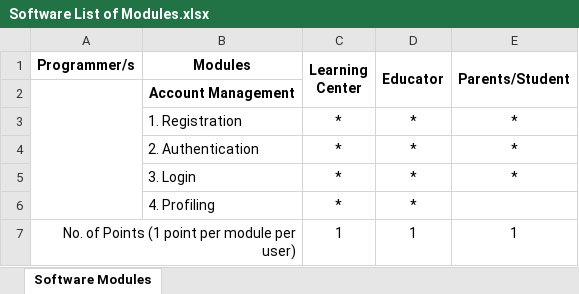
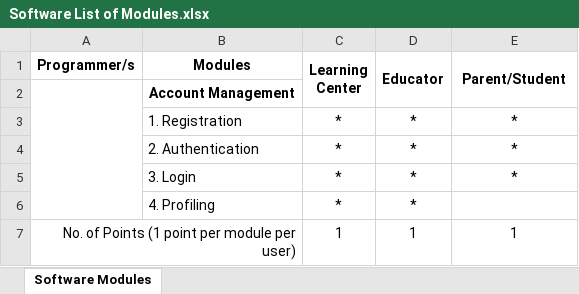
Before and after one commit to Capstone-iMPaCt/Capstone41, an Excel workbook: Manuscript/Software List of Modules.xlsx, sheet Software Modules, drawn as a sheet; only a part is shown; values as stored, in another font and other column widths than the file's, no borders; the diff names each change by its address in the sheet, - before the commit and + after, or states it on an @@ line.

```diff
--- a/Manuscript/Software List of Modules.xlsx (sheet Software Modules)
+++ b/Manuscript/Software List of Modules.xlsx (sheet Software Modules)
-E1: Parents/Student
+E1: Parent/Student
```
Also changed, not shown: 2 other files.
